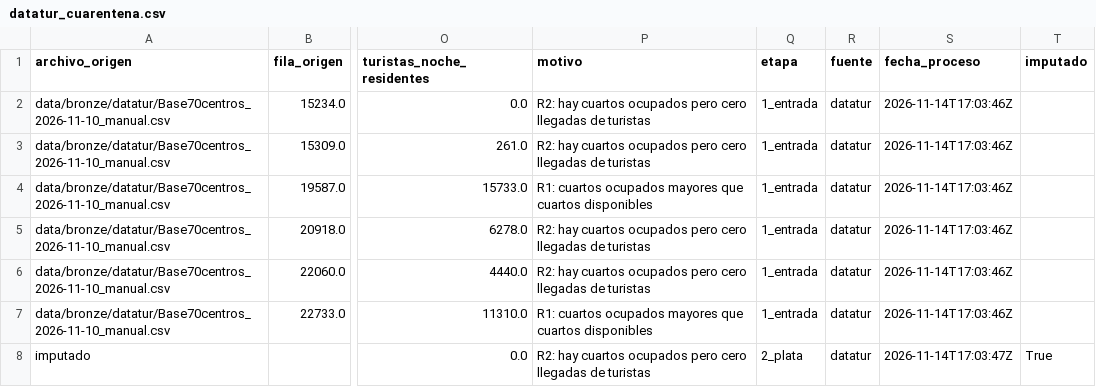
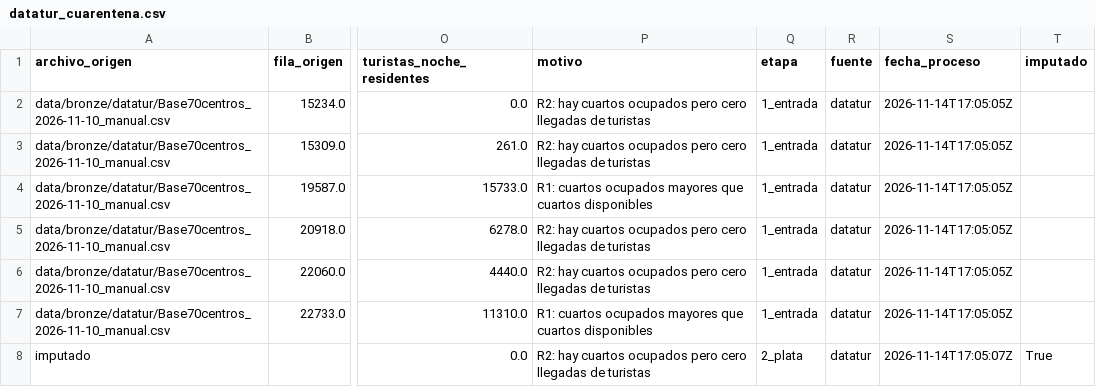
Before and after one commit to Chonitoo/observatorio-turismo, a CSV file: data/quarantine/datatur_cuarentena.csv, drawn as a sheet; only a part is shown, gaps mark what is left out; the diff names each change by its address in the sheet, - before the commit and + after, or states it on an @@ line.

```diff
--- a/data/quarantine/datatur_cuarentena.csv
+++ b/data/quarantine/datatur_cuarentena.csv
-S2:S7 (fecha_proceso): 2026-11-14T17:03:46Z
+S2:S7 (fecha_proceso): 2026-11-14T17:05:05Z
-S8 (fecha_proceso): 2026-11-14T17:03:47Z
+S8 (fecha_proceso): 2026-11-14T17:05:07Z
```
Also changed, not shown: calidad/tiempo-maximiliano.csv, data/quarantine/oro_destino_mes_cuarentena.csv, 5 other files.
